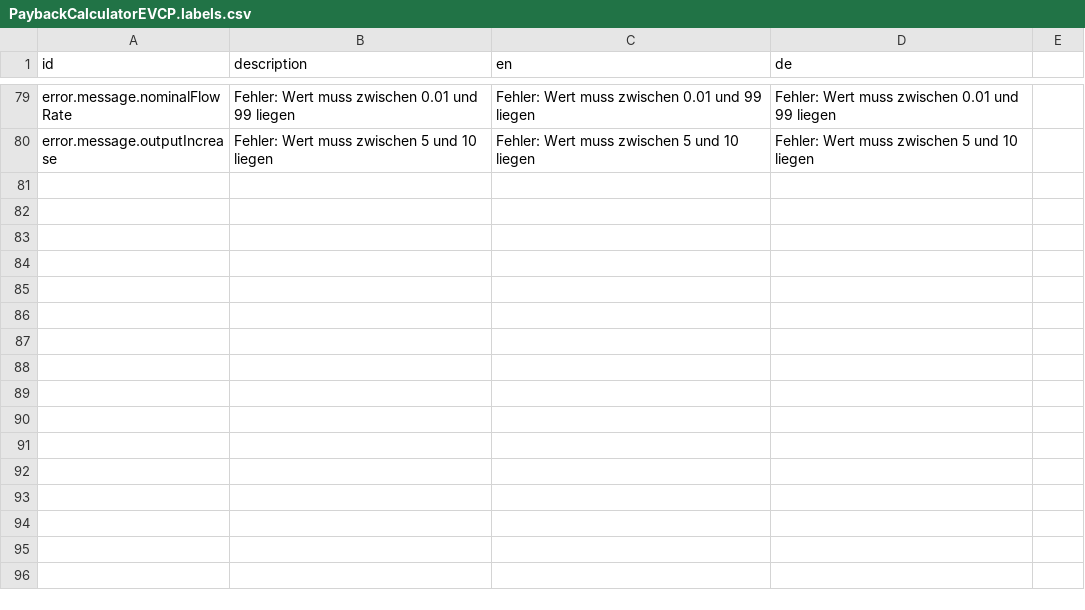
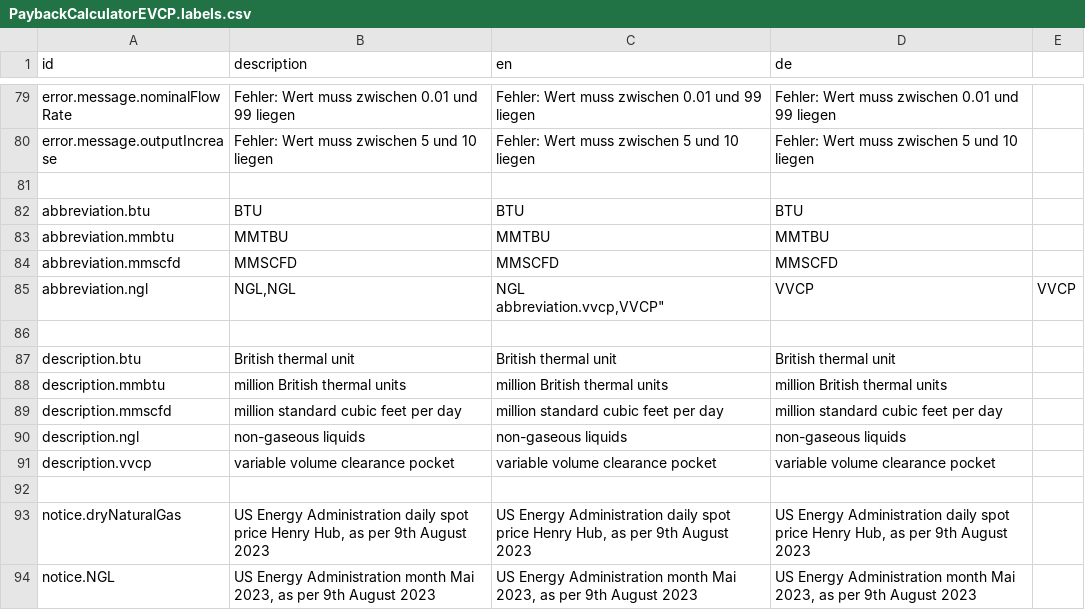
Before and after one commit to sitegeist/bitzer-approval, a CSV file: DistributionPackages/Hoerbiger.HoerbigerCom.Catalog/Resources/Private/Fusion/Presentation/Application/PaybackCalculatorEVCP/PaybackCalculatorEVCP.labels.csv, drawn as a sheet; only a part is shown, gaps mark what is left out; ↵ is a line break in a cell; the diff names each change by its address in the sheet, - before the commit and + after, or states it on an @@ line.

Commit message:
82137 & 82140 abbreviations

```diff
--- a/DistributionPackages/Hoerbiger.HoerbigerCom.Catalog/Resources/Private/Fusion/Presentation/Application/PaybackCalculatorEVCP/PaybackCalculatorEVCP.labels.csv
+++ b/DistributionPackages/Hoerbiger.HoerbigerCom.Catalog/Resources/Private/Fusion/Presentation/Application/PaybackCalculatorEVCP/PaybackCalculatorEVCP.labels.csv
+row 81: (empty)
+row 82: abbreviation.btu | BTU | BTU | BTU
+row 83: abbreviation.mmbtu | MMTBU | MMTBU | MMTBU
+row 84: abbreviation.mmscfd | MMSCFD | MMSCFD | MMSCFD
+row 85: abbreviation.ngl | NGL,NGL | NGL ↵ abbreviation.vvcp,VVCP" | VVCP | VVCP
+row 86: (empty)
+row 87: description.btu | British thermal unit | British thermal unit | British thermal unit
+row 88: description.mmbtu | million British thermal units | million British thermal units | million British thermal units
+row 89: description.mmscfd | million standard cubic feet per day | million standard cubic feet per day | million standard cubic feet per day
+row 90: description.ngl | non-gaseous liquids | non-gaseous liquids | non-gaseous liquids
+row 91: description.vvcp | variable volume clearance pocket | variable volume clearance pocket | variable volume clearance pocket
+row 92: (empty)
+row 93: notice.dryNaturalGas | US Energy Administration daily spot price Henry Hub, as per 9th August 2023 | US Energy Administration daily spot price Henry Hub, as per 9th August 2023 | US Energy Administration daily spot price Henry Hub, as per 9th August 2023
+row 94: notice.NGL | US Energy Administration month Mai 2023, as per 9th August 2023 | US Energy Administration month Mai 2023, as per 9th August 2023 | US Energy Administration month Mai 2023, as per 9th August 2023
```
Also changed, not shown: 4 other files.
